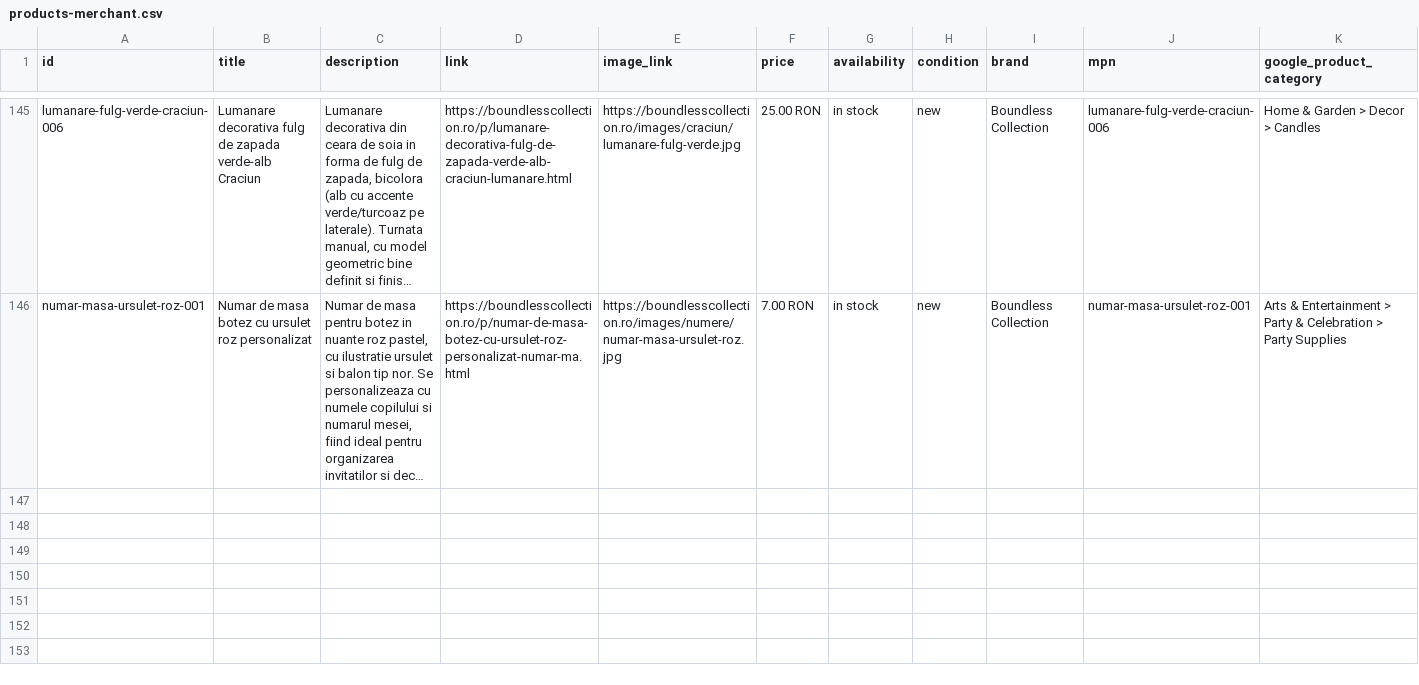
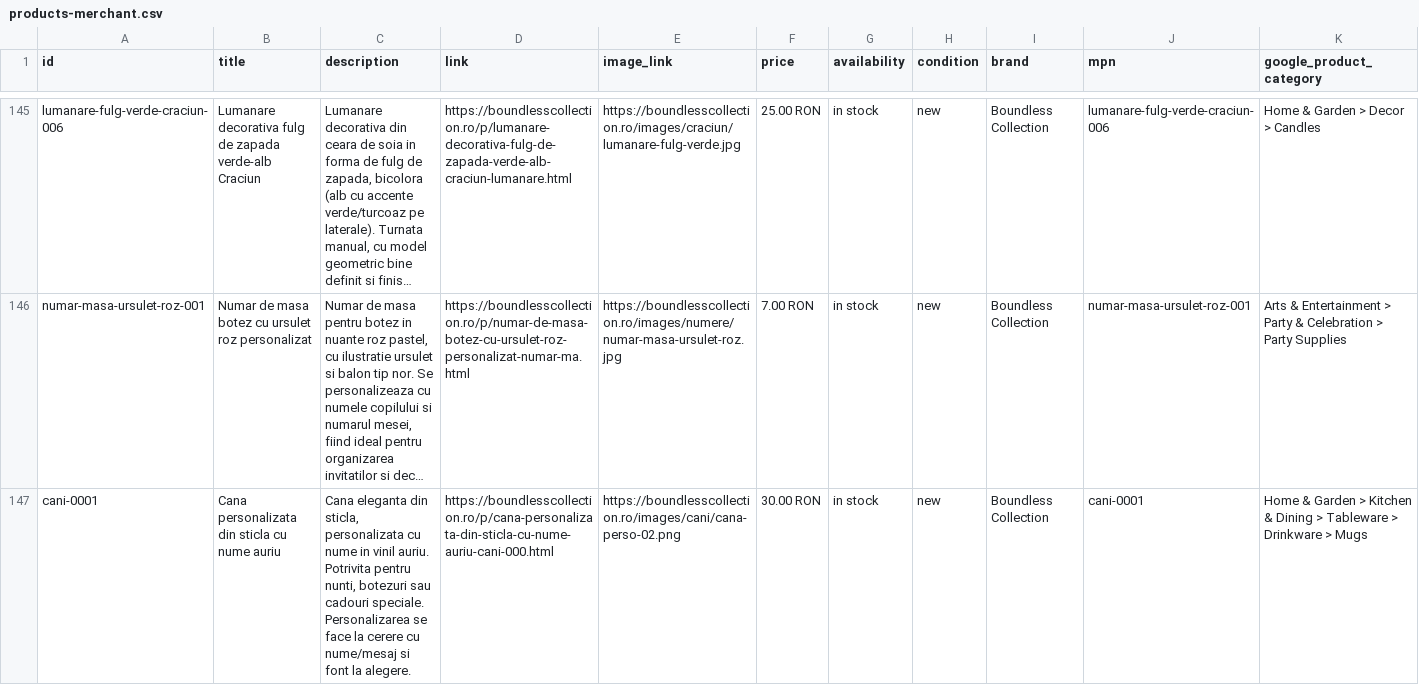
Before and after one commit to ionitadelia2-hub/boundlesscollection-site, a CSV file: public/feeds/products-merchant.csv, drawn as a sheet; only a part is shown, gaps mark what is left out; long unchanged cells end in …; rows hold the shown columns only; the diff names each change by its address in the sheet, - before the commit and + after, or states it on an @@ line.

```diff
--- a/public/feeds/products-merchant.csv
+++ b/public/feeds/products-merchant.csv
+row 147: cani-0001 | Cana personalizata din sticla cu nume auriu | Cana eleganta din sticla, personalizata cu nume in vinil auriu. Potrivita pentru nunti, botezuri sau cadouri speciale. Personalizarea se face la cerere cu nume/mesaj si font la alegere. | https://boundlesscollection.ro/p/cana-personalizata-din-sticla-cu-nume-auriu-cani-000.html | https://boundlesscollection.ro/images/cani/cana-perso-02.png | 30.00 RON | in stock | new | Boundless Collection | cani-0001 | Home & Garden > Kitchen & Dining > Tableware > Drinkware > Mugs
```
Also changed, not shown: content/products.csv, public/content/products.csv, 6 other files.
